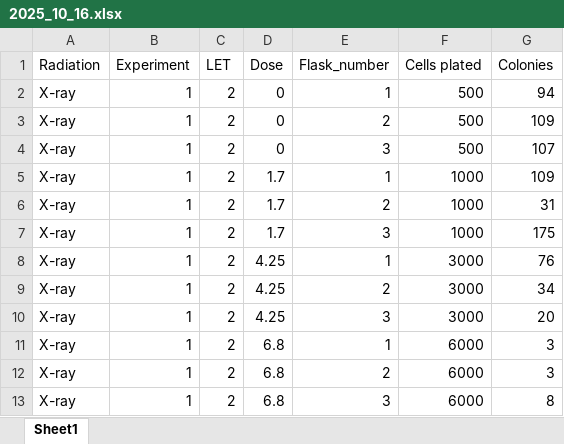
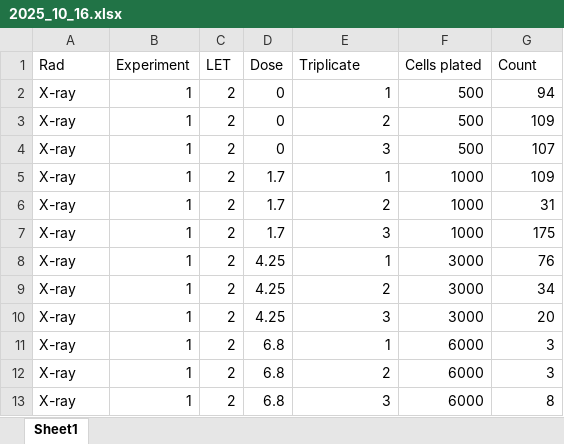
Before and after one commit to BrittHaanen15/Thesis_project, an Excel workbook: Cell data Sara A549/2025_10_16/2025_10_16.xlsx, sheet Sheet1, drawn as a sheet; values as stored, in another font and other column widths than the file's, no borders; the diff names each change by its address in the sheet, - before the commit and + after, or states it on an @@ line.

Commit message:
Switch labelling to match my scripts. Maintaining Sara's labelling of radiation as this can easily be changed in my scripts

```diff
--- a/Cell data Sara A549/2025_10_16/2025_10_16.xlsx (sheet Sheet1)
+++ b/Cell data Sara A549/2025_10_16/2025_10_16.xlsx (sheet Sheet1)
-A1: Radiation
+A1: Rad
-E1: Flask_number
+E1: Triplicate
-G1: Colonies
+G1: Count
```
Also changed, not shown: Cell data Sara A549/2025_10_30/2025_10_30.xlsx, Cell data Sara A549/2025_11_18/2025_11_18.xlsx, 5 other files.
